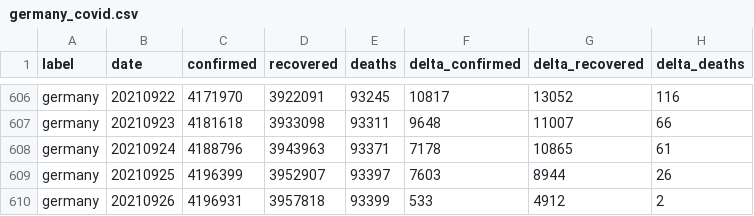
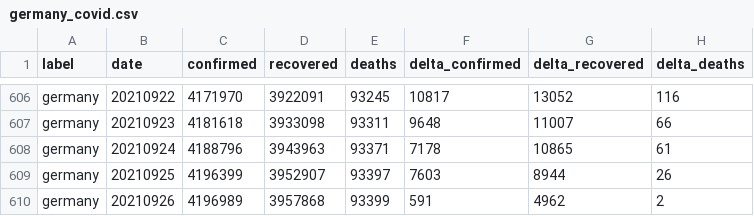
Before and after one commit to kirajano/corona-scrape-morgenpost, a CSV file: germany_covid.csv, drawn as a sheet; only a part is shown, gaps mark what is left out.

```diff
--- a/germany_covid.csv
+++ b/germany_covid.csv
@@ -609,2 +609,2 @@ germany,20210924,4188796,3943963,93371,7178,10865,61
 germany,20210925,4196399,3952907,93397,7603,8944,26
-germany,20210926,4196931,3957818,93399,533,4912,2
+germany,20210926,4196989,3957868,93399,591,4962,2
```
Also changed, not shown: europe_covid.csv.
